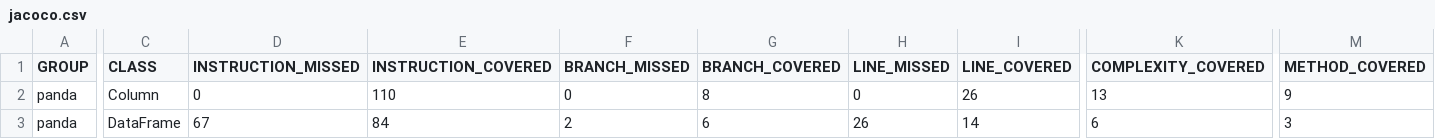
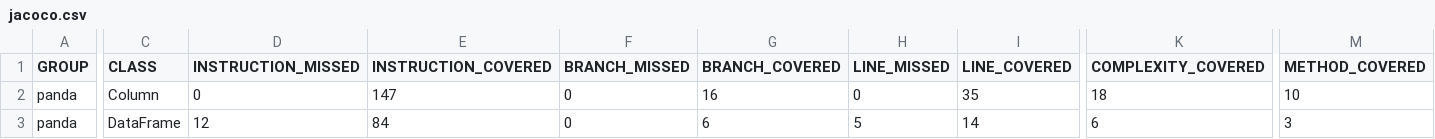
Before and after one commit to Ogawakin/DevOps-Projet, a CSV file: panda/target/site/jacoco/jacoco.csv, drawn as a sheet; only a part is shown, gaps mark what is left out; the diff covers the shown part only; the diff names each change by its address in the sheet, - before the commit and + after, or states it on an @@ line.

Commit message:
refactor : commented not implemented methods

```diff
--- a/panda/target/site/jacoco/jacoco.csv
+++ b/panda/target/site/jacoco/jacoco.csv
-E2 (INSTRUCTION_COVERED): 110
+E2 (INSTRUCTION_COVERED): 147
-G2 (BRANCH_COVERED): 8
+G2 (BRANCH_COVERED): 16
-I2 (LINE_COVERED): 26
+I2 (LINE_COVERED): 35
-K2 (COMPLEXITY_COVERED): 13
+K2 (COMPLEXITY_COVERED): 18
-M2 (METHOD_COVERED): 9
+M2 (METHOD_COVERED): 10
-D3 (INSTRUCTION_MISSED): 67
+D3 (INSTRUCTION_MISSED): 12
-F3 (BRANCH_MISSED): 2
+F3 (BRANCH_MISSED): 0
-H3 (LINE_MISSED): 26
+H3 (LINE_MISSED): 5
```
Also changed, not shown: 2 edited cells elsewhere in this file, 18 other files.
